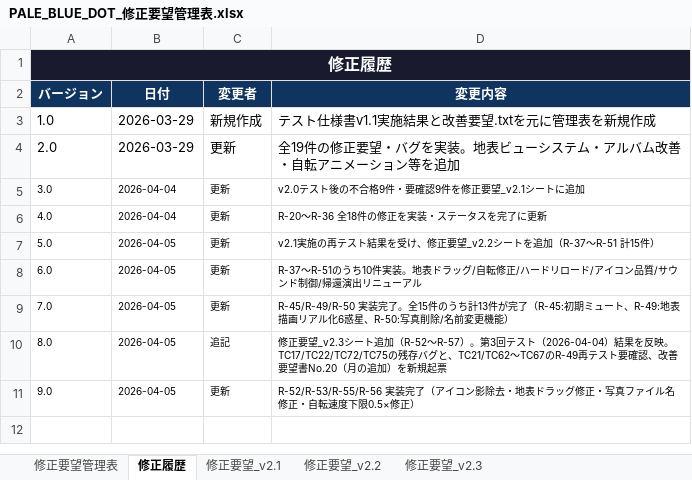
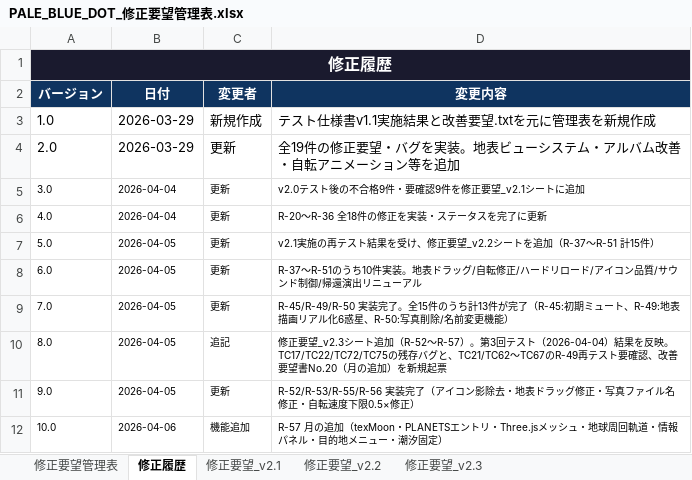
Before and after one commit to souyan-gow/pale-blue-dot, an Excel workbook: docs/PALE_BLUE_DOT_修正要望管理表.xlsx, sheet 修正履歴, drawn as a sheet; values as stored, in another font and other column widths than the file's, no borders; the diff names each change by its address in the sheet, - before the commit and + after, or states it on an @@ line.

```diff
--- a/docs/PALE_BLUE_DOT_修正要望管理表.xlsx (sheet 修正履歴)
+++ b/docs/PALE_BLUE_DOT_修正要望管理表.xlsx (sheet 修正履歴)
+row 12: 10.0 | 2026-04-06 | 機能追加 | R-57 月の追加（texMoon・PLANETSエントリ・Three.jsメッシュ・地球周回軌道・情報パネル・目的地メニュー・潮汐固定）
```
Also changed, not shown: sheet 修正要望_v2.3, 2 other files.
